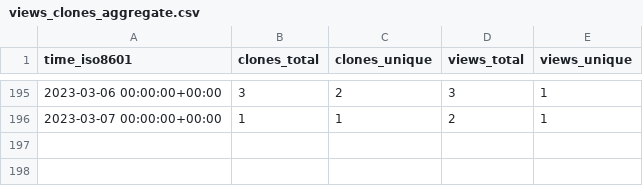
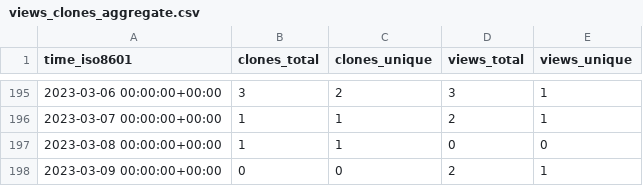
Before and after one commit to aubricot/computer_vision_with_eol_images, a CSV file: aubricot/computer_vision_with_eol_images/ghrs-data/views_clones_aggregate.csv, drawn as a sheet; only a part is shown, gaps mark what is left out; the diff names each change by its address in the sheet, - before the commit and + after, or states it on an @@ line.

```diff
--- a/aubricot/computer_vision_with_eol_images/ghrs-data/views_clones_aggregate.csv
+++ b/aubricot/computer_vision_with_eol_images/ghrs-data/views_clones_aggregate.csv
+row 197: 2023-03-08 00:00:00+00:00 | 1 | 1 | 0 | 0
+row 198: 2023-03-09 00:00:00+00:00 | 0 | 0 | 2 | 1
```
Also changed, not shown: 1 other file.
